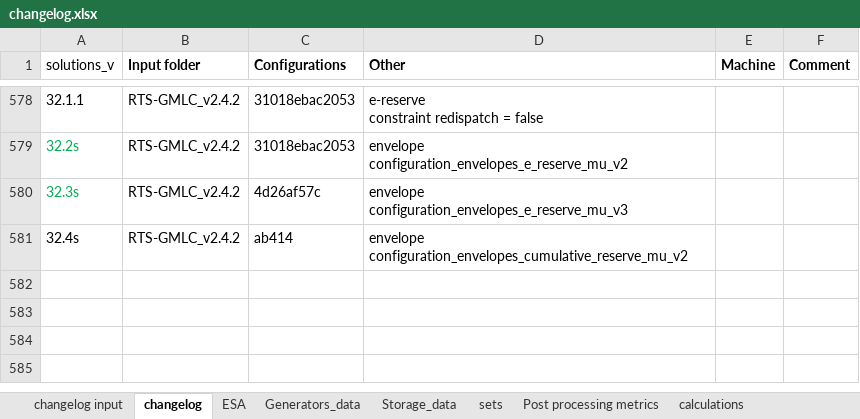
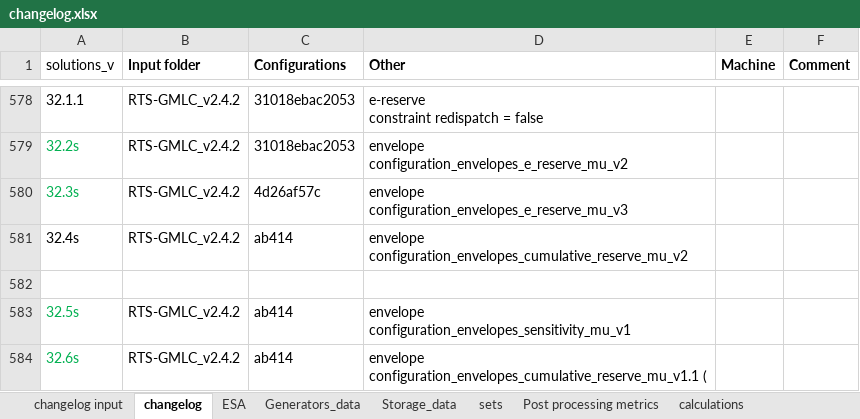
Before and after one commit to pigalleg/ELR-reserves, an Excel workbook: output/changelog.xlsx, sheet changelog, drawn as a sheet; only a part is shown, gaps mark what is left out; values as stored, in another font and other column widths than the file's, no borders; ↵ is a line break in a cell; the diff names each change by its address in the sheet, - before the commit and + after, or states it on an @@ line.

```diff
--- a/output/changelog.xlsx (sheet changelog)
+++ b/output/changelog.xlsx (sheet changelog)
+row 582: (empty)
+row 583: 32.5s | RTS-GMLC_v2.4.2 | ab414 | envelope ↵ configuration_envelopes_sensitivity_mu_v1
+row 584: 32.6s | RTS-GMLC_v2.4.2 | ab414 | envelope ↵ configuration_envelopes_cumulative_reserve_mu_v1.1 (
```
Also changed, not shown: sheet changelog input, 11 other files.
